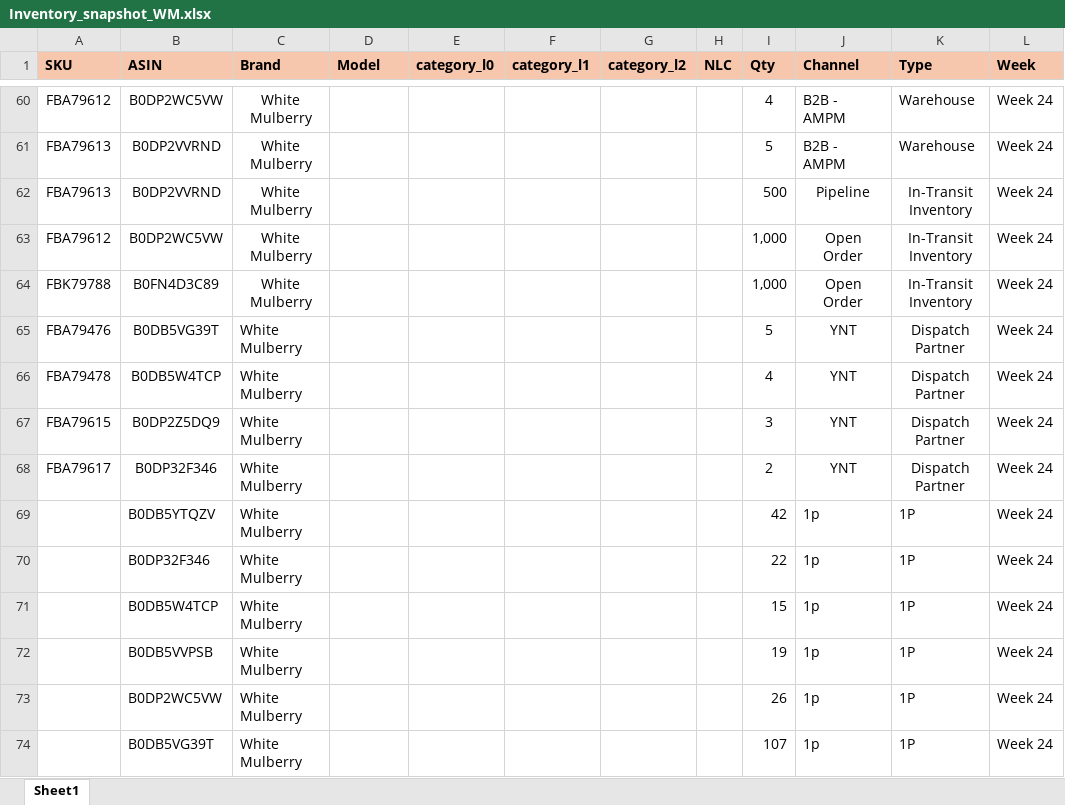
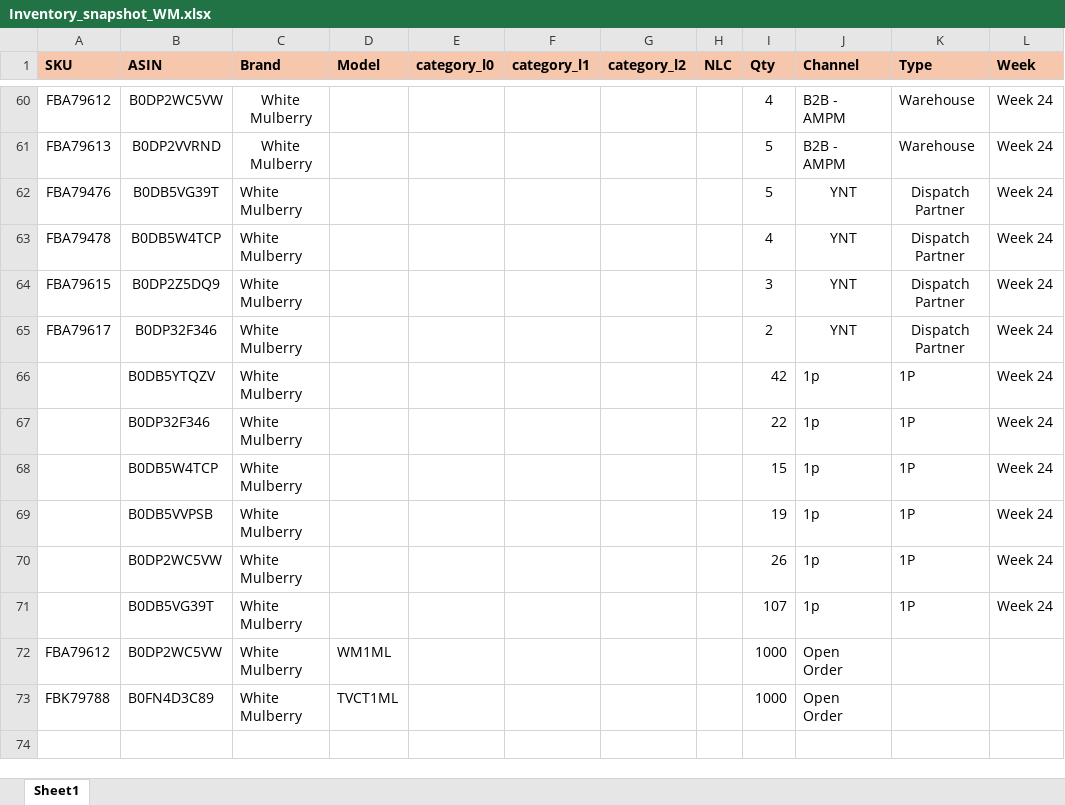
Before and after one commit to nitesh-lang/am-replenishment, an Excel workbook: data/input/Inventory_snapshot_WM.xlsx, sheet Sheet1, drawn as a sheet; only a part is shown, gaps mark what is left out; values as stored, in another font and other column widths than the file's, no borders; conditional formats not drawn; removed rows and columns are numbered as before the commit, all else as after; the diff names each change by its address in the sheet, - before the commit and + after, or states it on an @@ line.

```diff
--- a/data/input/Inventory_snapshot_WM.xlsx (sheet Sheet1)
+++ b/data/input/Inventory_snapshot_WM.xlsx (sheet Sheet1)
-row 62: FBA79613 | B0DP2VVRND | White Mulberry |  |  |  |  |  | 500 | Pipeline | In-Transit Inventory | Week 24
-row 63: FBA79612 | B0DP2WC5VW | White Mulberry |  |  |  |  |  | 1,000 | Open Order | In-Transit Inventory | Week 24
-row 64: FBK79788 | B0FN4D3C89 | White Mulberry |  |  |  |  |  | 1,000 | Open Order | In-Transit Inventory | Week 24
+row 72: FBA79612 | B0DP2WC5VW | White Mulberry | WM1ML |  |  |  |  | 1000 | Open Order
+row 73: FBK79788 | B0FN4D3C89 | White Mulberry | TVCT1ML |  |  |  |  | 1000 | Open Order
```
Also changed, not shown: data/input/Inventory_snapshot_audio_array.xlsx, data/input/Inventory_snapshot_tonor.xlsx, 1 other file.
